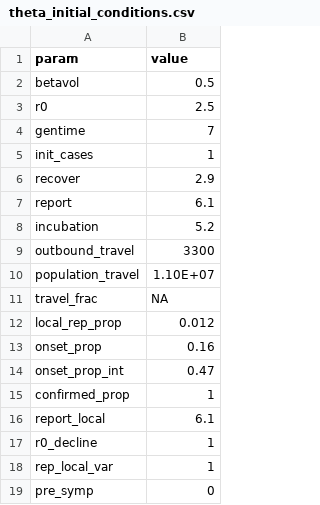
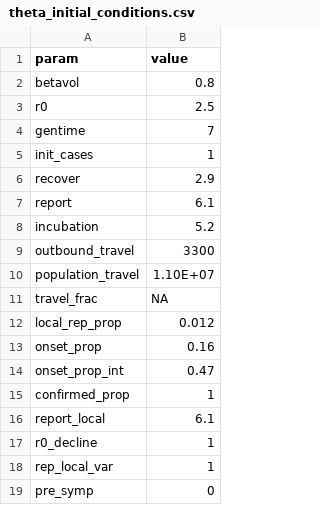
Before and after one commit to adamkucharski/2020-ncov, a CSV file: stoch_model/inputs/theta_initial_conditions.csv, drawn as a sheet.

```diff
--- a/stoch_model/inputs/theta_initial_conditions.csv
+++ b/stoch_model/inputs/theta_initial_conditions.csv
@@ -1,3 +1,3 @@
 param,value
-betavol,0.5
+betavol,0.8
 r0,2.5
```
Also changed, not shown: stoch_model/data/hubei_confirmed_cases.csv, 3 other files.
